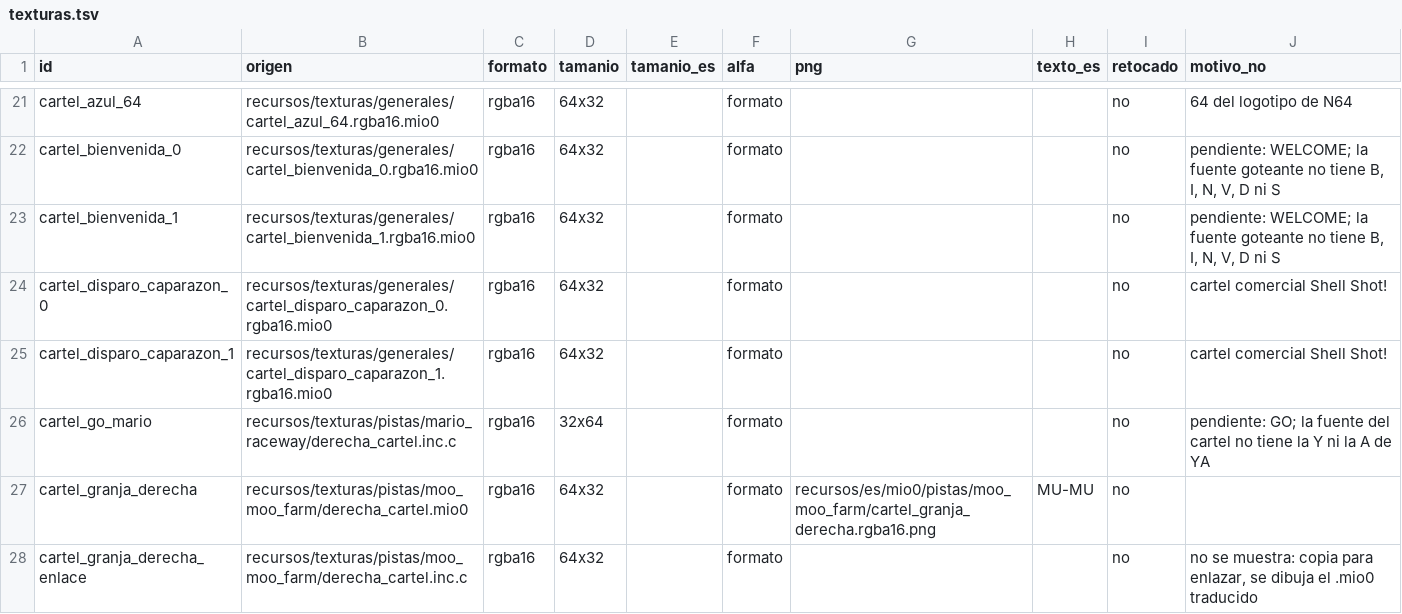
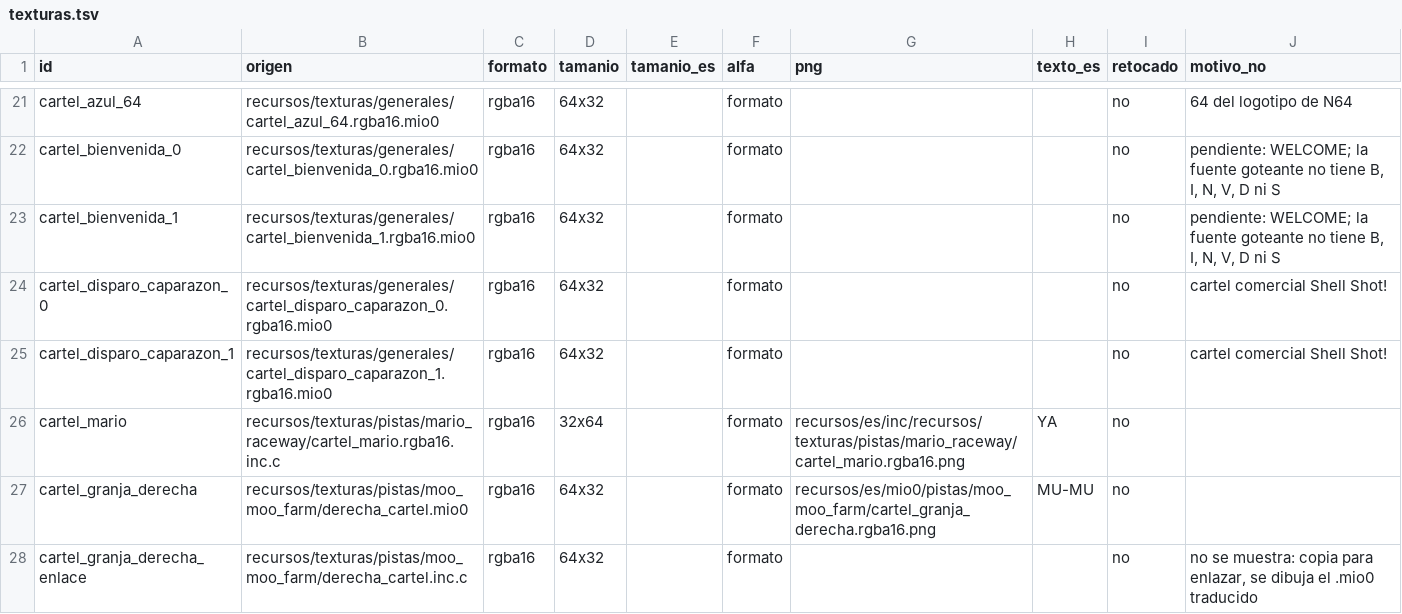
Before and after one commit to Alexis-VsCode/mario-kart-64-ps2, a TSV file: recursos/es/texturas.tsv, drawn as a sheet; only a part is shown, gaps mark what is left out.

Commit message:
feat(texturas): traducir a YA el cartel GO de Mario Raceway con la Y y la A dibujadas en su fuente
La textura pasa a llamarse cartel_mario.rgba16.inc.c para que el .inc.c del build la tape. El compositor gana el fondo fila_clara, porque el azul de las letras y del peto de Mario dominaba algunas filas. izquierda_cartel no tiene texto.

```diff
--- a/recursos/es/texturas.tsv
+++ b/recursos/es/texturas.tsv
@@ -25,3 +25,3 @@ cartel_disparo_caparazon_0	recursos/texturas/generales/cartel_disparo_caparazon_
 cartel_disparo_caparazon_1	recursos/texturas/generales/cartel_disparo_caparazon_1.rgba16.mio0	rgba16	64x32		formato			no	cartel comercial Shell Shot!
-cartel_go_mario	recursos/texturas/pistas/mario_raceway/derecha_cartel.inc.c	rgba16	32x64		formato			no	pendiente: GO; la fuente del cartel no tiene la Y ni la A de YA
+cartel_mario	recursos/texturas/pistas/mario_raceway/cartel_mario.rgba16.inc.c	rgba16	32x64		formato	recursos/es/inc/recursos/texturas/pistas/mario_raceway/cartel_mario.rgba16.png	YA	no	
 cartel_granja_derecha	recursos/texturas/pistas/moo_moo_farm/derecha_cartel.mio0	rgba16	64x32		formato	recursos/es/mio0/pistas/moo_moo_farm/cartel_granja_derecha.rgba16.png	MU-MU	no	
```
Also changed, not shown: recursos/es/composicion.tsv, 9 other files.
